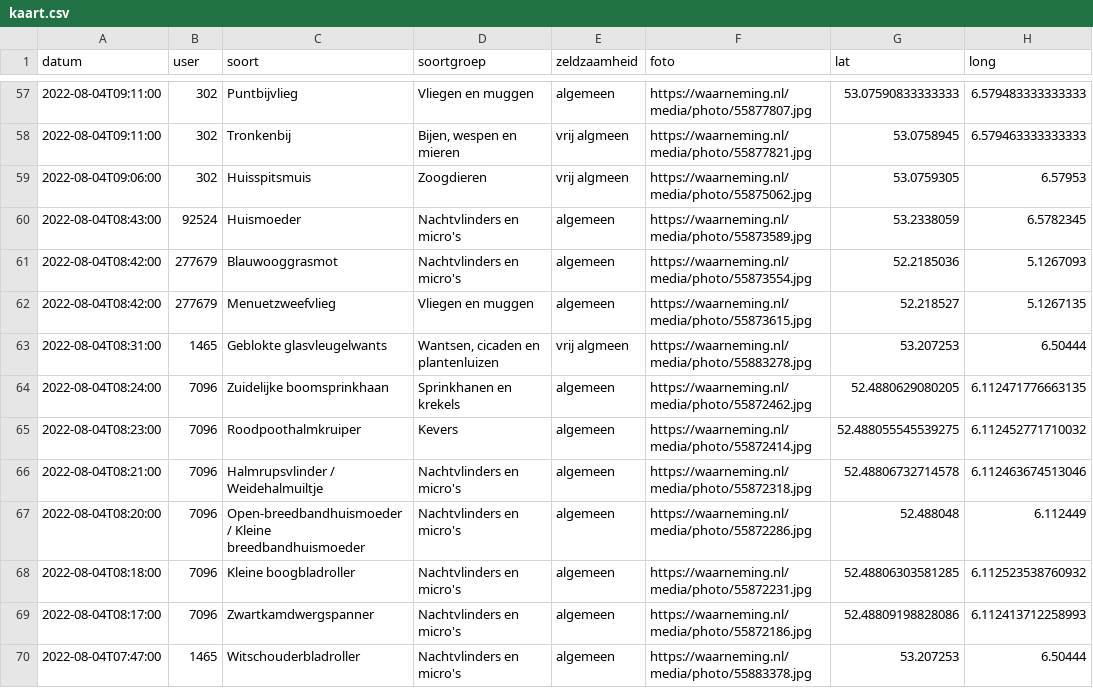
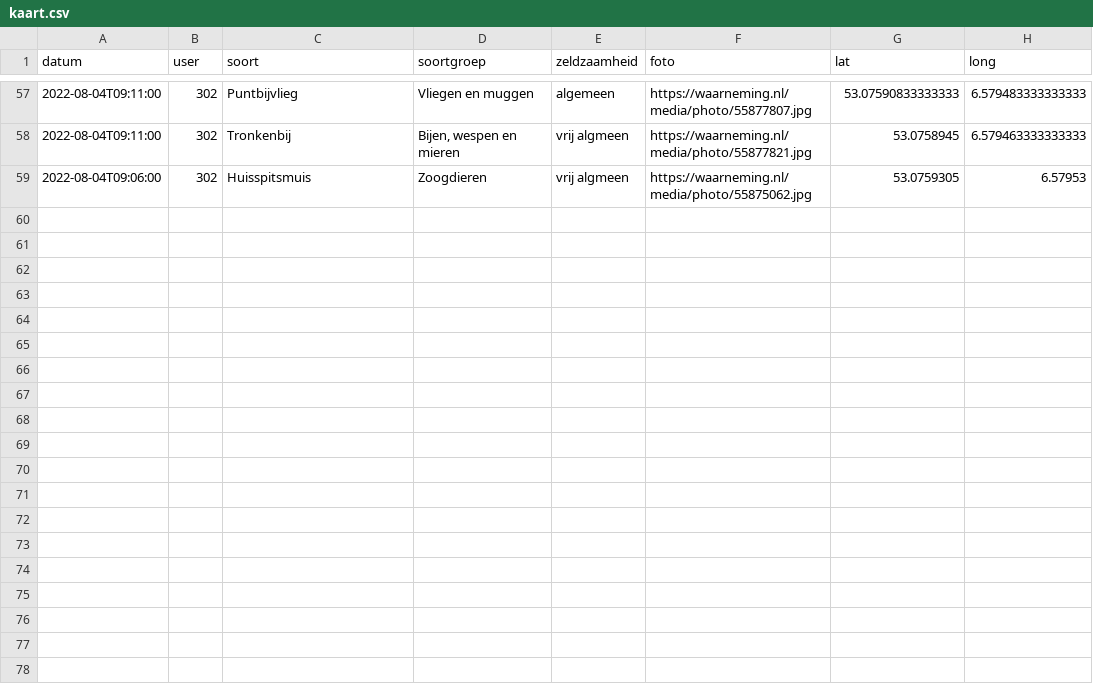
Before and after one commit to erikvangameren/dewildetuin, a CSV file: kaart.csv, drawn as a sheet; only a part is shown, gaps mark what is left out.

```diff
--- a/kaart.csv
+++ b/kaart.csv
@@ -59,12 +59 @@
 "2022-08-04T09:06:00","302","Huisspitsmuis","Zoogdieren","vrij algmeen","https://waarneming.nl/media/photo/55875062.jpg","53.0759305","6.57953",
-"2022-08-04T08:43:00","92524","Huismoeder","Nachtvlinders en micro's","algemeen","https://waarneming.nl/media/photo/55873589.jpg","53.2338059","6.5782345",
-"2022-08-04T08:42:00","277679","Blauwooggrasmot","Nachtvlinders en micro's","algemeen","https://waarneming.nl/media/photo/55873554.jpg","52.2185036","5.1267093",
-"2022-08-04T08:42:00","277679","Menuetzweefvlieg","Vliegen en muggen","algemeen","https://waarneming.nl/media/photo/55873615.jpg","52.218527","5.1267135",
-"2022-08-04T08:31:00","1465","Geblokte glasvleugelwants","Wantsen, cicaden en plantenluizen","vrij algmeen","https://waarneming.nl/media/photo/55883278.jpg","53.207253","6.50444",
-"2022-08-04T08:24:00","7096","Zuidelijke boomsprinkhaan","Sprinkhanen en krekels","algemeen","https://waarneming.nl/media/photo/55872462.jpg","52.4880629080205","6.112471776663135",
-"2022-08-04T08:23:00","7096","Roodpoothalmkruiper","Kevers","algemeen","https://waarneming.nl/media/photo/55872414.jpg","52.488055545539275","6.112452771710032",
-"2022-08-04T08:21:00","7096","Halmrupsvlinder / Weidehalmuiltje","Nachtvlinders en micro's","algemeen","https://waarneming.nl/media/photo/55872318.jpg","52.48806732714578","6.112463674513046",
-"2022-08-04T08:20:00","7096","Open-breedbandhuismoeder / Kleine breedbandhuismoeder","Nachtvlinders en micro's","algemeen","https://waarneming.nl/media/photo/55872286.jpg","52.488048","6.112449",
-"2022-08-04T08:18:00","7096","Kleine boogbladroller","Nachtvlinders en micro's","algemeen","https://waarneming.nl/media/photo/55872231.jpg","52.48806303581285","6.112523538760932",
-"2022-08-04T08:17:00","7096","Zwartkamdwergspanner","Nachtvlinders en micro's","algemeen","https://waarneming.nl/media/photo/55872186.jpg","52.48809198828086","6.112413712258993",
-"2022-08-04T07:47:00","1465","Witschouderbladroller","Nachtvlinders en micro's","algemeen","https://waarneming.nl/media/photo/55883378.jpg","53.207253","6.50444",
```
